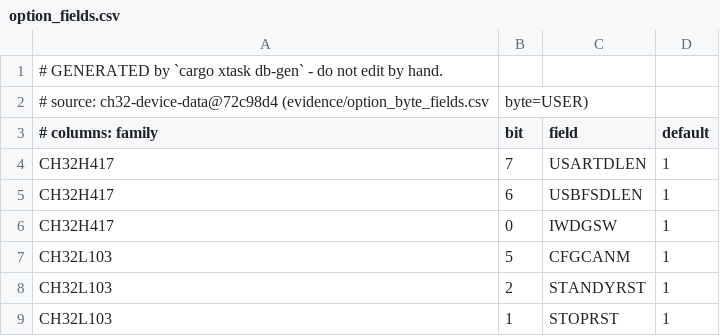
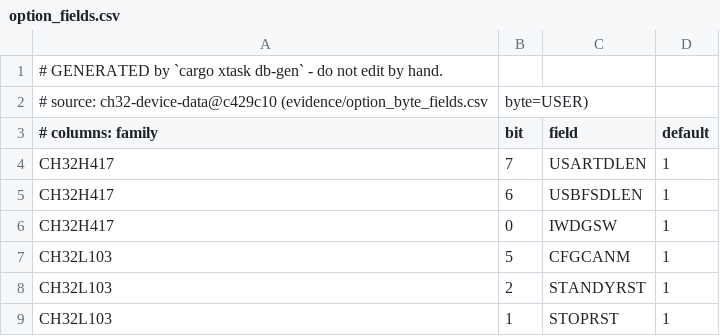
Before and after one commit to ch32-riscv-ug/ch32rv, a CSV file: crates/target/generated/option_fields.csv, drawn as a sheet; only a part is shown.

Commit message:
feat: Update device data and add flash programming method
- Updated `debug_wiring.csv` to reflect new source revision.
- Enhanced `flash_geometry.csv` by adding `erased_word` column and updating existing entries.
- Modified `option_fields.csv` to include new source revision.
- Updated `skus.csv` to reflect new source revision and ensure accuracy of device IDs.
- Introduced `flash_program_method.csv` to describe FLASH controller programming methods, including modes and buffer load widths.
- Updated `lib.rs` to include new constants and structures for handling flash programming methods and erased word values.
- Enhanced documentation to reflect changes in flash programming methods and erased word values.
- Added tests to ensure consistency between generated data and actual device behavior.
- Included measured data for erased read values in `measured/erased-read-2026-09-06.md`.

```diff
--- a/crates/target/generated/option_fields.csv
+++ b/crates/target/generated/option_fields.csv
@@ -1,3 +1,3 @@
 # GENERATED by `cargo xtask db-gen` - do not edit by hand.
-# source: ch32-device-data@72c98d4 (evidence/option_byte_fields.csv, byte=USER)
+# source: ch32-device-data@c429c10 (evidence/option_byte_fields.csv, byte=USER)
 # columns: family,bit,field,default
```
Also changed, not shown: crates/target/generated/debug_wiring.csv, crates/target/generated/flash_geometry.csv, 12 other files.
